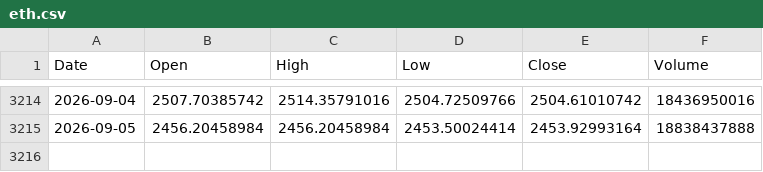
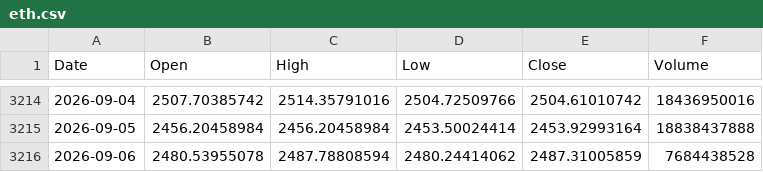
Before and after one commit to Mario-SO/ohlcv, a CSV file: data/eth.csv, drawn as a sheet; only a part is shown, gaps mark what is left out.

```diff
--- a/data/eth.csv
+++ b/data/eth.csv
@@ -3215 +3215,2 @@ Date,Open,High,Low,Close,Volume
 2026-09-05,2456.20458984,2456.20458984,2453.50024414,2453.92993164,18838437888
+2026-09-06,2480.53955078,2487.78808594,2480.24414062,2487.31005859,7684438528
```
Also changed, not shown: data/btc.csv.
